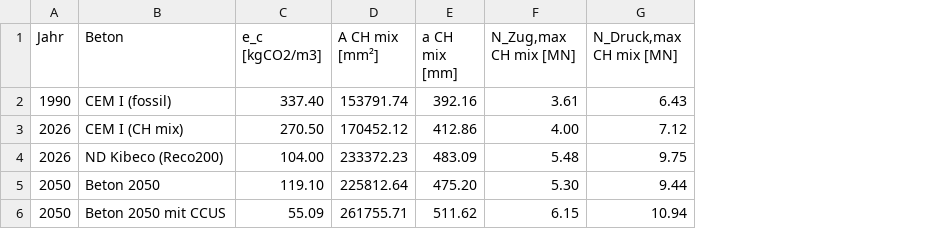
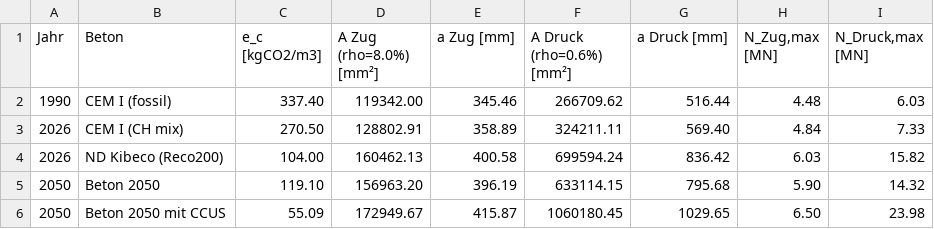
Before and after one commit to gat-dse/StustainabilityDrivenStructuralDesign, a CSV file: 2610_Zug_u_Druckgurte/stahlbeton_jahre.csv, drawn as a sheet; removed rows and columns are numbered as before the commit, all else as after; the diff names each change by its address in the sheet, - before the commit and + after, or states it on an @@ line.

Commit message:
Zug- und Druckgurte

```diff
--- a/2610_Zug_u_Druckgurte/stahlbeton_jahre.csv
+++ b/2610_Zug_u_Druckgurte/stahlbeton_jahre.csv
-column D (A CH mix [mm²]), rows 2-6: 153791.74 | 170452.12 | 233372.23 | 225812.64 | 261755.71
-column E (a CH mix [mm]), rows 2-6: 392.16 | 412.86 | 483.09 | 475.20 | 511.62
-column F (N_Zug,max CH mix [MN]), rows 2-6: 3.61 | 4.00 | 5.48 | 5.30 | 6.15
-column G (N_Druck,max CH mix [MN]), rows 2-6: 6.43 | 7.12 | 9.75 | 9.44 | 10.94
+column D (A Zug (rho=8.0%) [mm²]), rows 2-6: 119342.00 | 128802.91 | 160462.13 | 156963.20 | 172949.67
+column E (a Zug [mm]), rows 2-6: 345.46 | 358.89 | 400.58 | 396.19 | 415.87
+column F (A Druck (rho=0.6%) [mm²]), rows 2-6: 266709.62 | 324211.11 | 699594.24 | 633114.15 | 1060180.45
+column G (a Druck [mm]), rows 2-6: 516.44 | 569.40 | 836.42 | 795.68 | 1029.65
+column H (N_Zug,max [MN]), rows 2-6: 4.48 | 4.84 | 6.03 | 5.90 | 6.50
+column I (N_Druck,max [MN]), rows 2-6: 6.03 | 7.33 | 15.82 | 14.32 | 23.98
```
Also changed, not shown: 2610_Zug_u_Druckgurte/querschnitte.csv, 5 other files.
